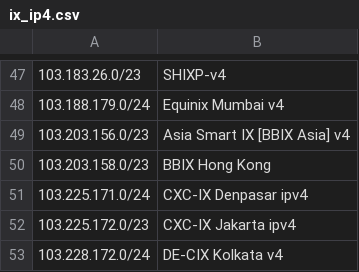
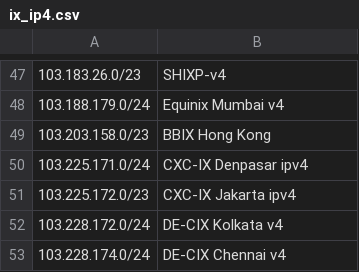
Before and after one commit to haensen/ix-networks, a CSV file: ix_ip4.csv, drawn as a sheet; only a part is shown, gaps mark what is left out; the shorter side is filled out with more unchanged rows; the diff names each change by its address in the sheet, - before the commit and + after, or states it on an @@ line.

```diff
--- a/ix_ip4.csv
+++ b/ix_ip4.csv
-row 49: 103.203.156.0/23 | Asia Smart IX [BBIX Asia] v4
```
Also changed, not shown: ix_ip6.csv.
